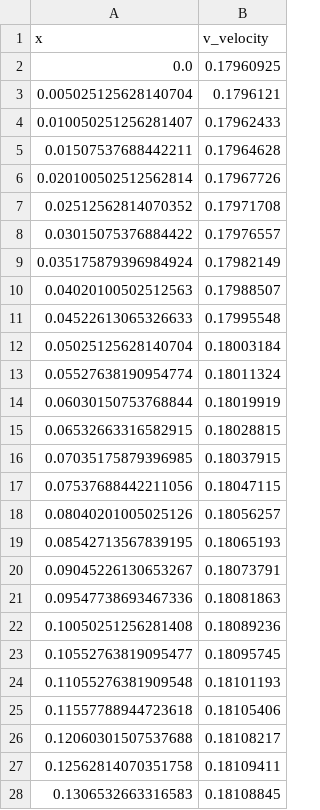
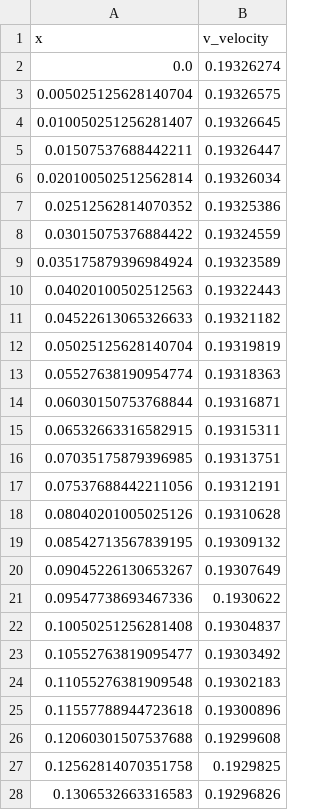
Before and after one commit to Caesar3142/Lid-Driven-Cavity-PINNs, a CSV file: results/v_velocity_centerline.csv, drawn as a sheet; only a part is shown; the diff covers the shown part only.

```diff
--- a/results/v_velocity_centerline.csv
+++ b/results/v_velocity_centerline.csv
@@ -1,28 +1,28 @@
 x,v_velocity
-0.0,0.17960925
-0.005025125628140704,0.1796121
-0.010050251256281407,0.17962433
-0.01507537688442211,0.17964628
-0.020100502512562814,0.17967726
-0.02512562814070352,0.17971708
-0.03015075376884422,0.17976557
-0.035175879396984924,0.17982149
-0.04020100502512563,0.17988507
-0.04522613065326633,0.17995548
-0.05025125628140704,0.18003184
-0.05527638190954774,0.18011324
-0.06030150753768844,0.18019919
-0.06532663316582915,0.18028815
-0.07035175879396985,0.18037915
-0.07537688442211056,0.18047115
-0.08040201005025126,0.18056257
-0.08542713567839195,0.18065193
-0.09045226130653267,0.18073791
-0.09547738693467336,0.18081863
-0.10050251256281408,0.18089236
-0.10552763819095477,0.18095745
-0.11055276381909548,0.18101193
-0.11557788944723618,0.18105406
-0.12060301507537688,0.18108217
-0.12562814070351758,0.18109411
-0.1306532663316583,0.18108845
+0.0,0.19326274
+0.005025125628140704,0.19326575
+0.010050251256281407,0.19326645
+0.01507537688442211,0.19326447
+0.020100502512562814,0.19326034
+0.02512562814070352,0.19325386
+0.03015075376884422,0.19324559
+0.035175879396984924,0.19323589
+0.04020100502512563,0.19322443
+0.04522613065326633,0.19321182
+0.05025125628140704,0.19319819
+0.05527638190954774,0.19318363
+0.06030150753768844,0.19316871
+0.06532663316582915,0.19315311
+0.07035175879396985,0.19313751
+0.07537688442211056,0.19312191
+0.08040201005025126,0.19310628
+0.08542713567839195,0.19309132
+0.09045226130653267,0.19307649
+0.09547738693467336,0.1930622
+0.10050251256281408,0.19304837
+0.10552763819095477,0.19303492
+0.11055276381909548,0.19302183
+0.11557788944723618,0.19300896
+0.12060301507537688,0.19299608
+0.12562814070351758,0.1929825
+0.1306532663316583,0.19296826
```
Also changed, not shown: 173 edited cells elsewhere in this file, results/u_velocity_centerline.csv, 4 other files.
